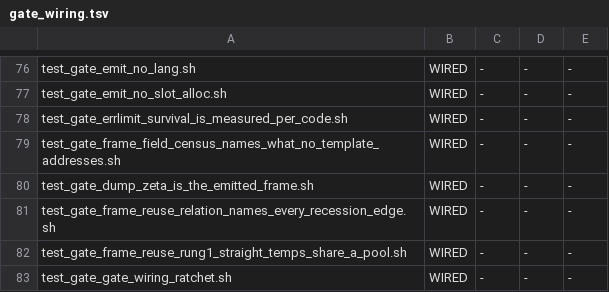
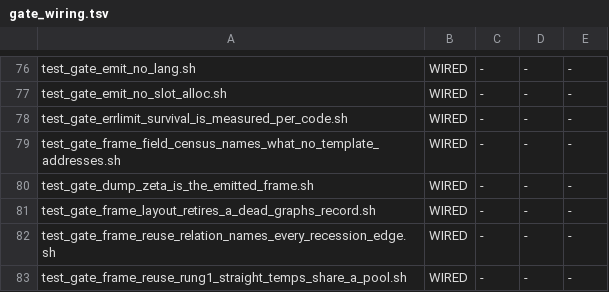
Before and after one commit to snobol4ever/SCRIP, a TSV file: scripts/gate_wiring.tsv, drawn as a sheet; only a part is shown, gaps mark what is left out; the shorter side is filled out with more unchanged rows.

Commit message:
frame: forgetting a graph's nodes retires its layout record -- a dead graph's record at a recycled address no longer refuses the live graph a build (the m3 abort in SWI core/test_hash.pl bisected by hq_prolog to rung 1)
hq_prolog bisected a new red to d21da7354 with two fresh builds: the SWI package board lost nine m3 cases in core/test_hash.pl, the whole plunit unit yielding no verdict under m3 while m4 answered. Reproduced with the runner's exact invocation: m3 aborts with FATAL drive_value_slot on an IR_VAR_FRAME of the run-time-defined predicate $mc:variant_sha1/2 (nodes=14). gdb at the abort: the layout's record for that graph POINTER already existed from a dead graph (37 slots, 23 results, region 640), so zls_build() returned early as already built, right after zls_forget_graph_nodes() had dropped the nodes' entries -- no node had a grant. The defect predates rung 1: a graph record keyed by pointer survived the graph's death, and only the allocation pattern decided whether a later graph landed on the same address. Rung 1's malloc/free of the reuse plan changed that pattern; SCRIP_SLOT_ELIDE=0 (no pooling) still aborts, so the pool is not the mechanism.

Cure: zls_forget_graph_nodes() retires the graph's record (first_scope=-1, reuse freed) as well as its nodes, so the next zls_build() builds; the runtime-eval define path forgets before it drives, exactly as lower_prolog's does. test_hash.pl under m3 now grades 9 PASS 11 FAIL, identical to m4; the m4 emission is byte-identical to the pre-cure binary; the seven smoke floors, the frame gates, the SWI shim gate, no_unnamed_holes, pas_declared_locals, the wiring ratchet and preflight 50/50 are green.

Gate test_gate_frame_layout_retires_a_dead_graphs_record.sh runs the one corpus program as a witness (the unit alone does not recycle the address) under the runner's exact m3 invocation, no row written: no FATAL, the m3 verdict count equals m4's (20 = 20), and under SCRIP_PL_RTASM=1 no run-time fragment drives with no granted cell. RED-BEFORE on 888f9a767: rc=134, m3 verdicts 0 of 20, "$mc:variant_sha1/2: nodes=14 ... max_granted_cell=-1".

```diff
--- a/scripts/gate_wiring.tsv
+++ b/scripts/gate_wiring.tsv
@@ -80,2 +80,3 @@ test_gate_frame_field_census_names_what_no_template_addresses.sh	WIRED	-	-	-
 test_gate_dump_zeta_is_the_emitted_frame.sh	WIRED	-	-	-
+test_gate_frame_layout_retires_a_dead_graphs_record.sh	WIRED	-	-	-
 test_gate_frame_reuse_relation_names_every_recession_edge.sh	WIRED	-	-	-
```
Also changed, not shown: 4 other files.
